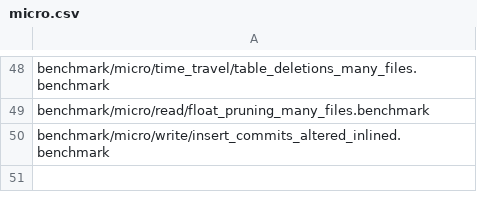
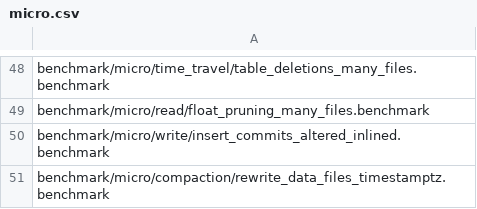
Before and after one commit to duckdb/ducklake, a CSV file: .github/regression/micro.csv, drawn as a sheet; only a part is shown, gaps mark what is left out.

Commit message:
Benchmark a rewrite whose commit merges the TIMESTAMPTZ stats of many files

```diff
--- a/.github/regression/micro.csv
+++ b/.github/regression/micro.csv
@@ -50 +50,2 @@ benchmark/micro/read/float_pruning_many_files.benchmark
 benchmark/micro/write/insert_commits_altered_inlined.benchmark
+benchmark/micro/compaction/rewrite_data_files_timestamptz.benchmark
```
Also changed, not shown: 1 other file.
